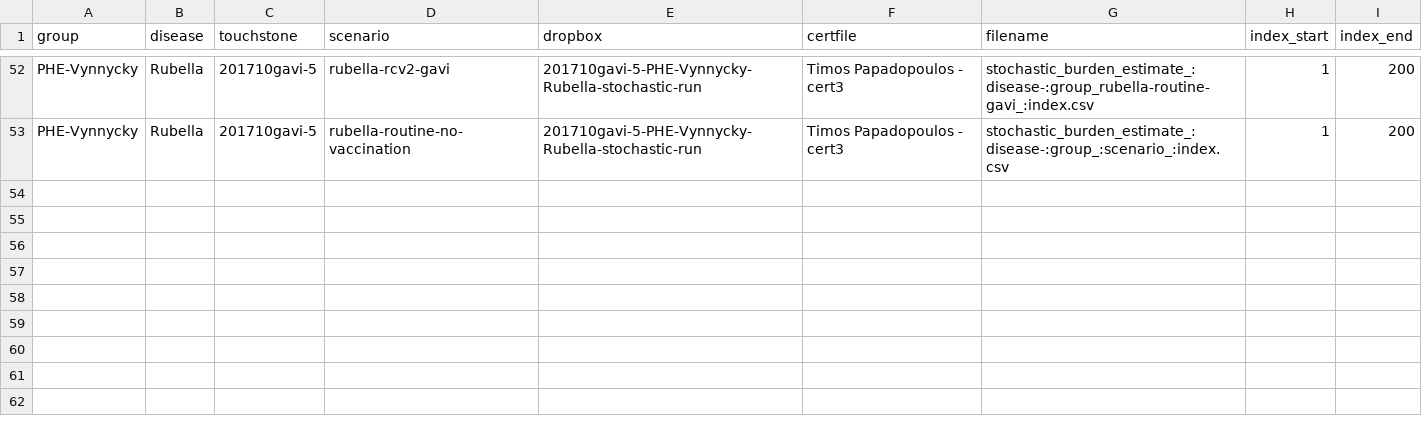
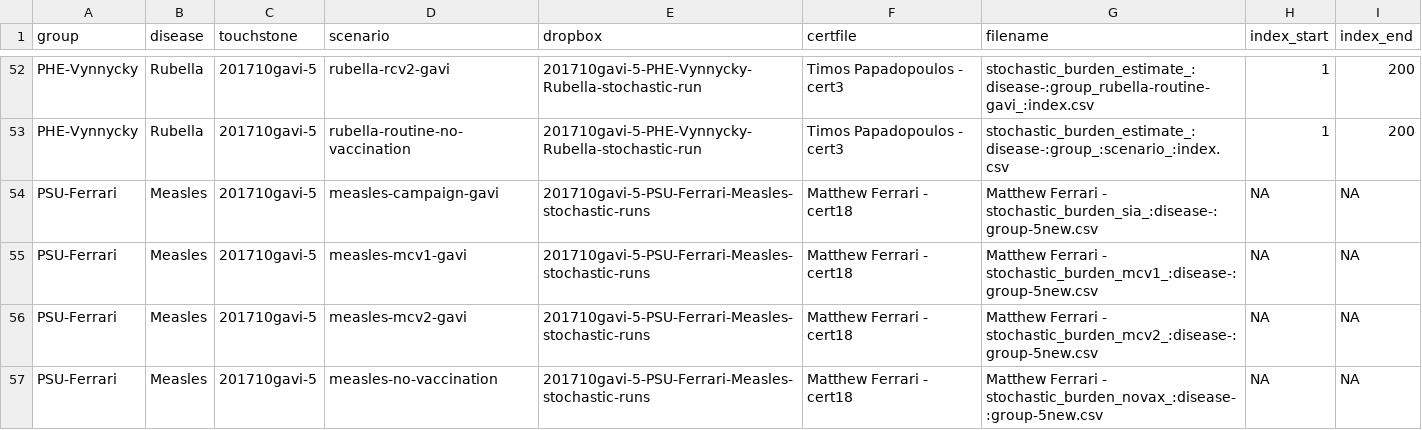
Before and after one commit to vimc/montagu.import, a CSV file: dropbox_stochastic.csv, drawn as a sheet; only a part is shown, gaps mark what is left out; the diff names each change by its address in the sheet, - before the commit and + after, or states it on an @@ line.

Commit message:
Re-add PSU-Ferrari metadata

```diff
--- a/dropbox_stochastic.csv
+++ b/dropbox_stochastic.csv
+row 54: PSU-Ferrari | Measles | 201710gavi-5 | measles-campaign-gavi | 201710gavi-5-PSU-Ferrari-Measles-stochastic-runs | Matthew Ferrari - cert18 | Matthew Ferrari - stochastic_burden_sia_:disease-:group-5new.csv | NA | NA
+row 55: PSU-Ferrari | Measles | 201710gavi-5 | measles-mcv1-gavi | 201710gavi-5-PSU-Ferrari-Measles-stochastic-runs | Matthew Ferrari - cert18 | Matthew Ferrari - stochastic_burden_mcv1_:disease-:group-5new.csv | NA | NA
+row 56: PSU-Ferrari | Measles | 201710gavi-5 | measles-mcv2-gavi | 201710gavi-5-PSU-Ferrari-Measles-stochastic-runs | Matthew Ferrari - cert18 | Matthew Ferrari - stochastic_burden_mcv2_:disease-:group-5new.csv | NA | NA
+row 57: PSU-Ferrari | Measles | 201710gavi-5 | measles-no-vaccination | 201710gavi-5-PSU-Ferrari-Measles-stochastic-runs | Matthew Ferrari - cert18 | Matthew Ferrari - stochastic_burden_novax_:disease-:group-5new.csv | NA | NA
```
